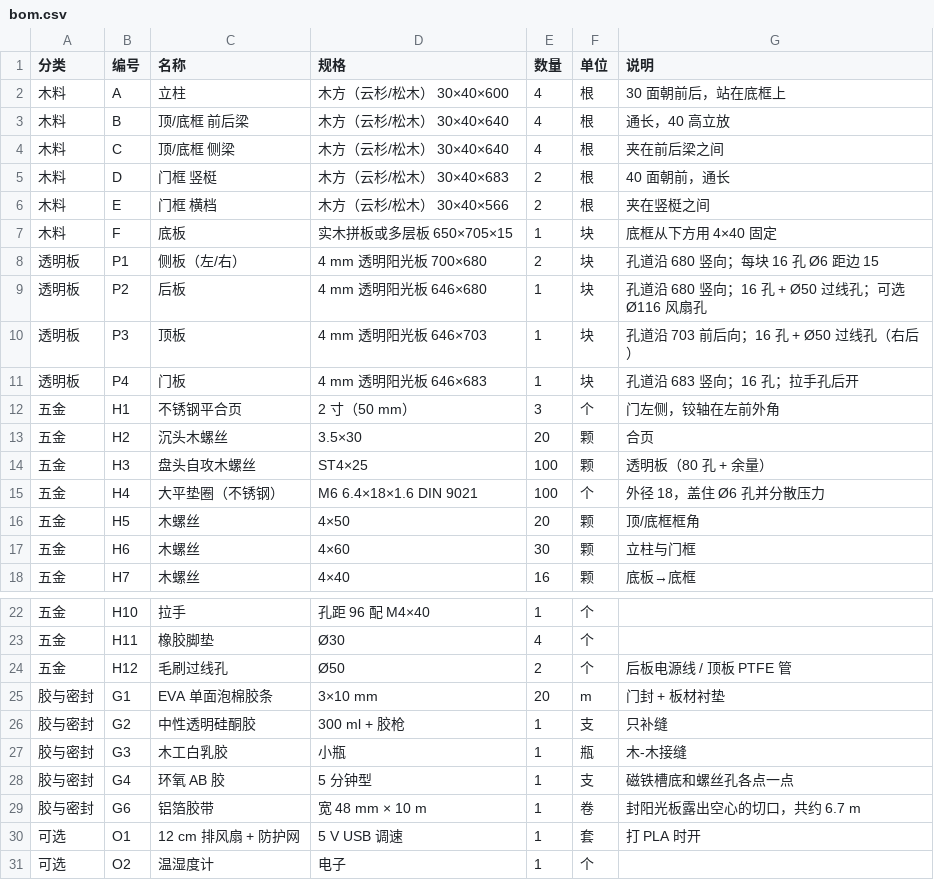
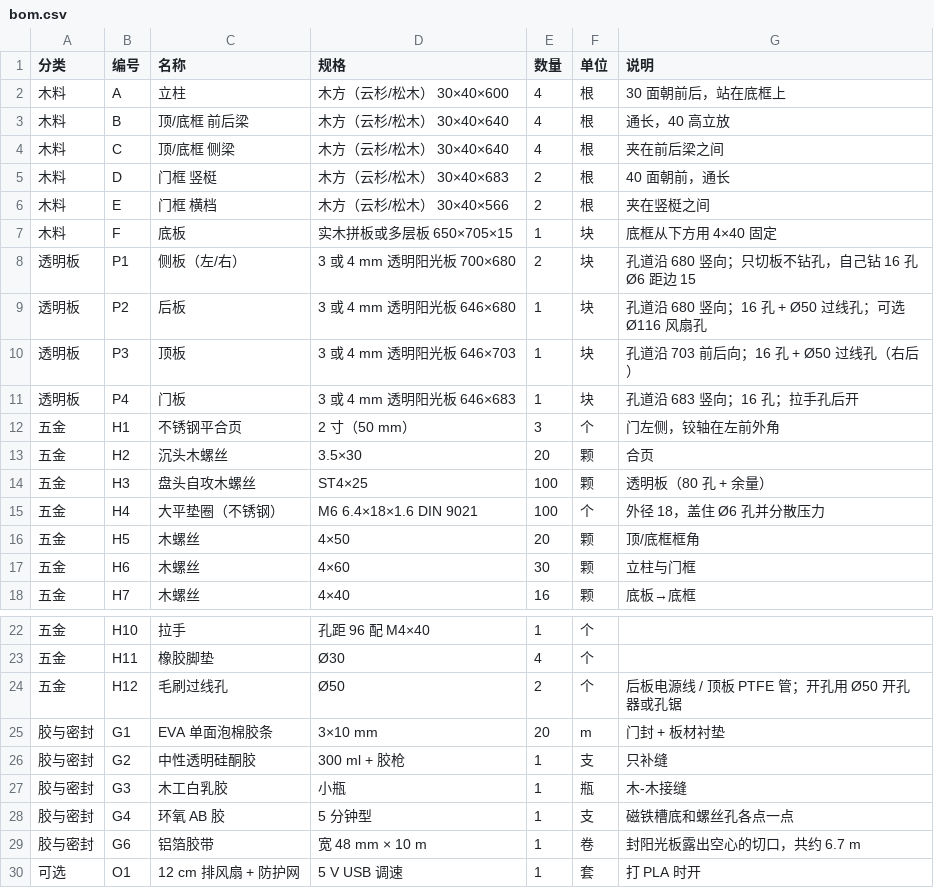
Before and after one commit to Gloridust/BambuA1ChamberBP, a CSV file: bom.csv, drawn as a sheet; only a part is shown, gaps mark what is left out; the shorter side is filled out with more unchanged rows.

```diff
--- a/bom.csv
+++ b/bom.csv
@@ -7,6 +7,6 @@
 木料,F,底板,实木拼板或多层板 650×705×15,1,块,底框从下方用 4×40 固定
-透明板,P1,侧板（左/右）,4 mm 透明阳光板 700×680,2,块,孔道沿 680 竖向；每块 16 孔 Ø6 距边 15
-透明板,P2,后板,4 mm 透明阳光板 646×680,1,块,孔道沿 680 竖向；16 孔 + Ø50 过线孔；可选 Ø116 风扇孔
-透明板,P3,顶板,4 mm 透明阳光板 646×703,1,块,孔道沿 703 前后向；16 孔 + Ø50 过线孔（右后）
-透明板,P4,门板,4 mm 透明阳光板 646×683,1,块,孔道沿 683 竖向；16 孔；拉手孔后开
+透明板,P1,侧板（左/右）,3 或 4 mm 透明阳光板 700×680,2,块,孔道沿 680 竖向；只切板不钻孔，自己钻 16 孔 Ø6 距边 15
+透明板,P2,后板,3 或 4 mm 透明阳光板 646×680,1,块,孔道沿 680 竖向；16 孔 + Ø50 过线孔；可选 Ø116 风扇孔
+透明板,P3,顶板,3 或 4 mm 透明阳光板 646×703,1,块,孔道沿 703 前后向；16 孔 + Ø50 过线孔（右后）
+透明板,P4,门板,3 或 4 mm 透明阳光板 646×683,1,块,孔道沿 683 竖向；16 孔；拉手孔后开
 五金,H1,不锈钢平合页,2 寸（50 mm）,3,个,门左侧，铰轴在左前外角
@@ -23,3 +23,3 @@
 五金,H11,橡胶脚垫,Ø30,4,个,
-五金,H12,毛刷过线孔,Ø50,2,个,后板电源线 / 顶板 PTFE 管
+五金,H12,毛刷过线孔,Ø50,2,个,后板电源线 / 顶板 PTFE 管；开孔用 Ø50 开孔器或孔锯
 胶与密封,G1,EVA 单面泡棉胶条,3×10 mm,20,m,门封 + 板材衬垫
```
Also changed, not shown: bom.en.csv, 8 other files.
